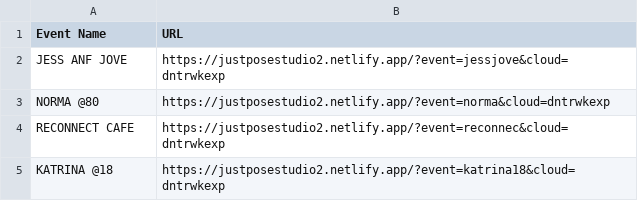
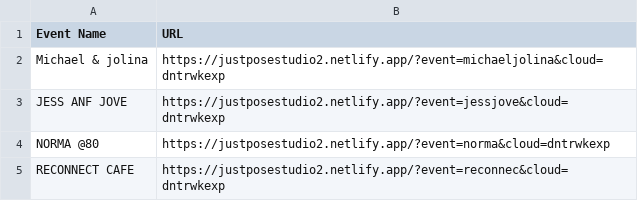
Before and after one commit to sirnichemotivation-rgb/events-landingpage, a CSV file: events.csv, drawn as a sheet; only a part is shown; the shorter side is filled out with more unchanged rows.

Commit message:
Update events.csv

```diff
--- a/events.csv
+++ b/events.csv
@@ -1,2 +1,3 @@
 Event Name,URL
+Michael & jolina, https://justposestudio2.netlify.app/?event=michaeljolina&cloud=dntrwkexp
 JESS ANF JOVE, https://justposestudio2.netlify.app/?event=jessjove&cloud=dntrwkexp
```
